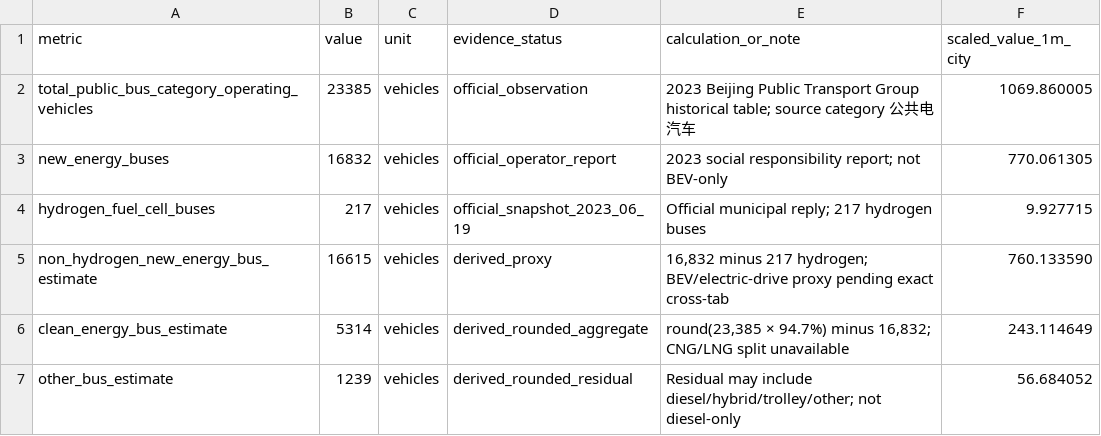
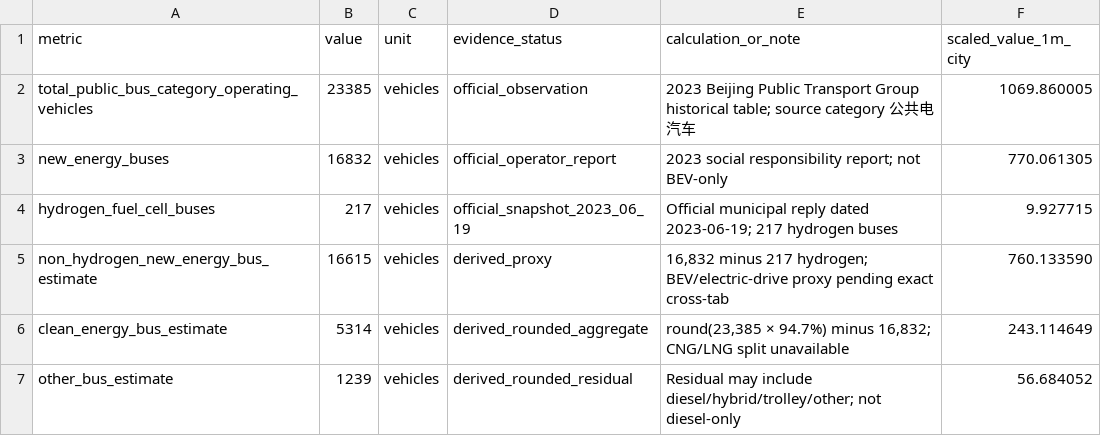
Before and after one commit to Alias0000001/APMCM-2023-C-Q5-Beijing, a CSV file: 02_Cleaned_Data/P0_bus_propulsion_VKT_estimates.csv, drawn as a sheet; only a part is shown.

Commit message:
Clarify hydrogen-bus snapshot mismatch assumption

```diff
--- a/02_Cleaned_Data/P0_bus_propulsion_VKT_estimates.csv
+++ b/02_Cleaned_Data/P0_bus_propulsion_VKT_estimates.csv
@@ -3,3 +3,3 @@ metric,value,unit,evidence_status,calculation_or_note,scaled_value_1m_city
 "new_energy_buses",16832,"vehicles","official_operator_report","2023 social responsibility report; not BEV-only",770.061305
-"hydrogen_fuel_cell_buses",217,"vehicles","official_snapshot_2023_06_19","Official municipal reply; 217 hydrogen buses",9.927715
+"hydrogen_fuel_cell_buses",217,"vehicles","official_snapshot_2023_06_19","Official municipal reply dated 2023-06-19; 217 hydrogen buses",9.927715
 "non_hydrogen_new_energy_bus_estimate",16615,"vehicles","derived_proxy","16,832 minus 217 hydrogen; BEV/electric-drive proxy pending exact cross-tab",760.133590
```
